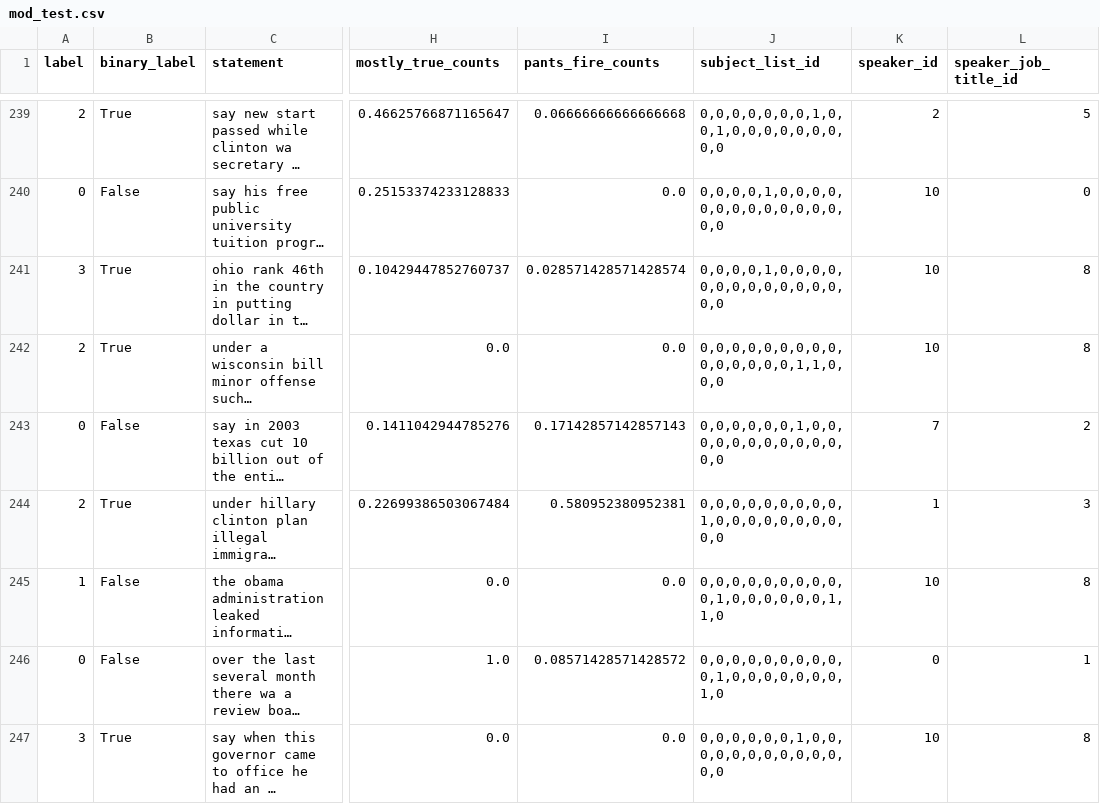
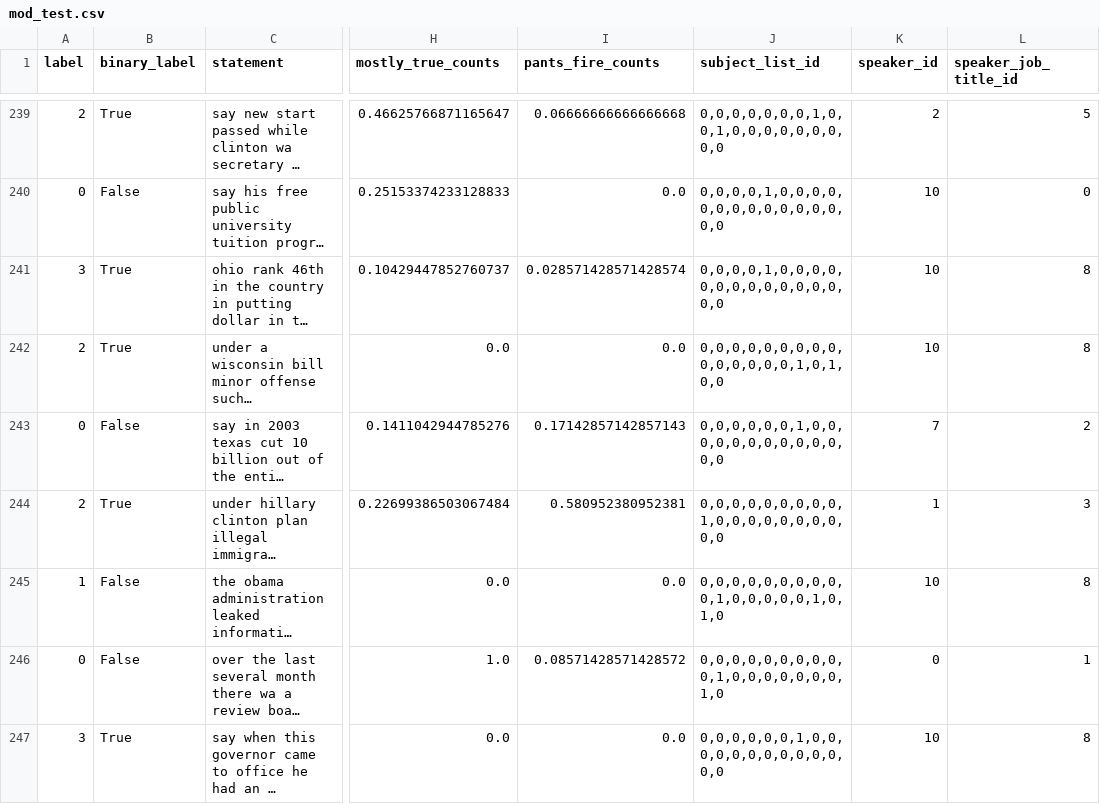
Before and after one commit to gowtham1997/Fake_News_Prediction, a CSV file: LIAR-PLUS/dataset/mod_test.csv, drawn as a sheet; only a part is shown, gaps mark what is left out; long unchanged cells end in …; the diff covers the shown part only; the diff names each change by its address in the sheet, - before the commit and + after, or states it on an @@ line.

```diff
--- a/LIAR-PLUS/dataset/mod_test.csv
+++ b/LIAR-PLUS/dataset/mod_test.csv
-J242 (subject_list_id): 0,0,0,0,0,0,0,0,0,0,0,0,0,0,0,1,1,0,0,0
+J242 (subject_list_id): 0,0,0,0,0,0,0,0,0,0,0,0,0,0,0,1,0,1,0,0
-J245 (subject_list_id): 0,0,0,0,0,0,0,0,0,0,1,0,0,0,0,0,0,1,1,0
+J245 (subject_list_id): 0,0,0,0,0,0,0,0,0,0,1,0,0,0,0,0,1,0,1,0
```
Also changed, not shown: 62 edited cells elsewhere in this file, LIAR-PLUS/dataset/mod_val.csv, 2 other files.
